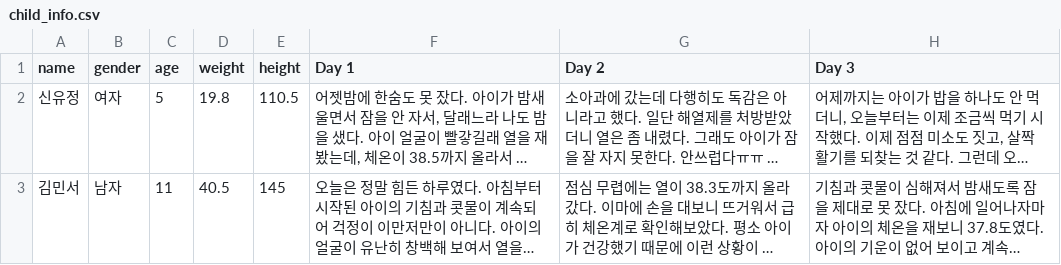
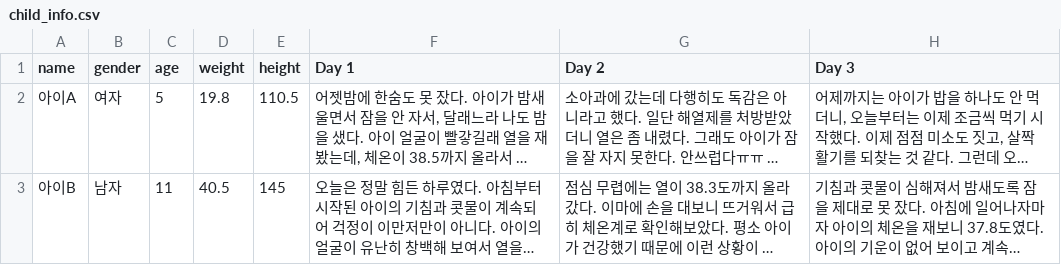
Before and after one commit to anna171800/Healthy-ing-Kids, a CSV file: child_info.csv, drawn as a sheet; long unchanged cells end in …; the diff names each change by its address in the sheet, - before the commit and + after, or states it on an @@ line.

Commit message:
Update child_info.csv

```diff
--- a/child_info.csv
+++ b/child_info.csv
-A2 (name): 신유정
+A2 (name): 아이A
-A3 (name): 김민서
+A3 (name): 아이B
```
